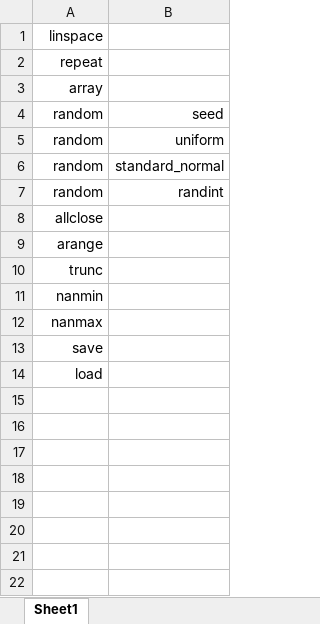
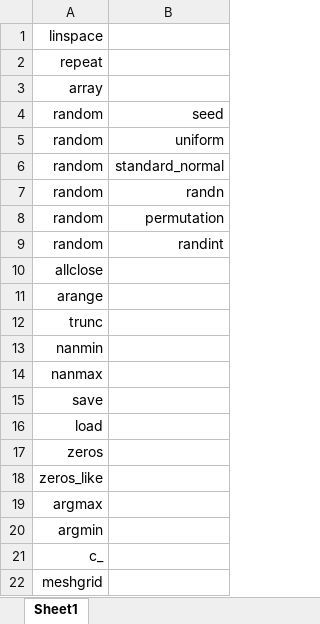
Before and after one commit to JPL-JUNO/Pocket-Reference, an Excel workbook: numpy.xlsx, sheet Sheet1, drawn as a sheet; values as stored, in another font and other column widths than the file's, no borders; the diff names each change by its address in the sheet, - before the commit and + after, or states it on an @@ line.

Commit message:
numpy

```diff
--- a/numpy.xlsx (sheet Sheet1)
+++ b/numpy.xlsx (sheet Sheet1)
+row 7: random | randn
+row 8: random | permutation
+row 17: zeros
+row 18: zeros_like
+row 19: argmax
+row 20: argmin
+row 21: c_
+row 22: meshgrid
```
